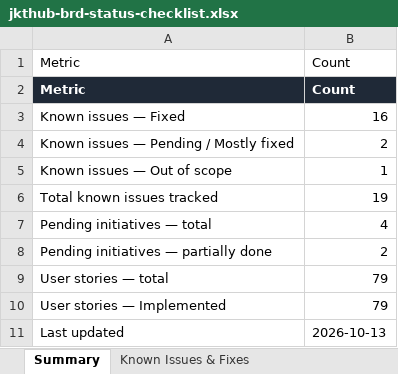
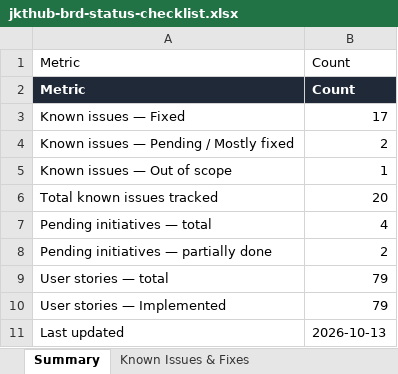
Before and after one commit to dammyjay/edtech_new, an Excel workbook: docs/jkthub-brd-status-checklist.xlsx, sheet Summary, drawn as a sheet; values as stored, in another font and other column widths than the file's, no borders; the diff names each change by its address in the sheet, - before the commit and + after, or states it on an @@ line.

```diff
--- a/docs/jkthub-brd-status-checklist.xlsx (sheet Summary)
+++ b/docs/jkthub-brd-status-checklist.xlsx (sheet Summary)
-B3: 16
+B3: 17
-B6: 19
+B6: 20
```
Also changed, not shown: sheet Known Issues & Fixes, 5 other files.
